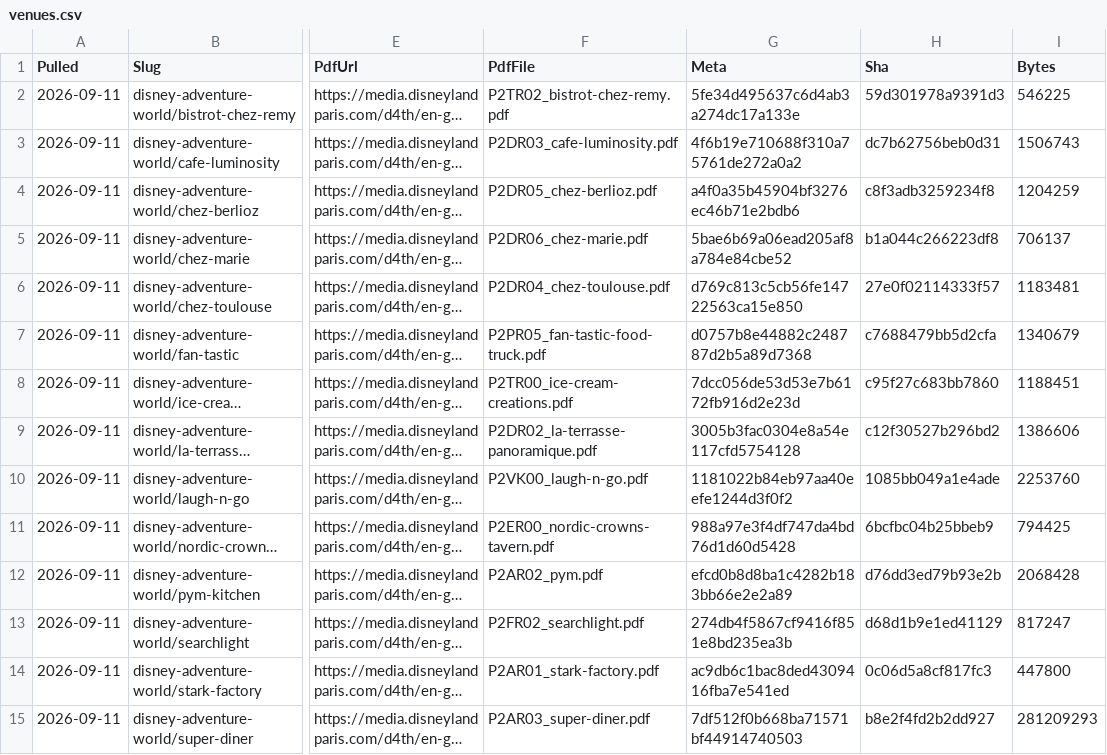
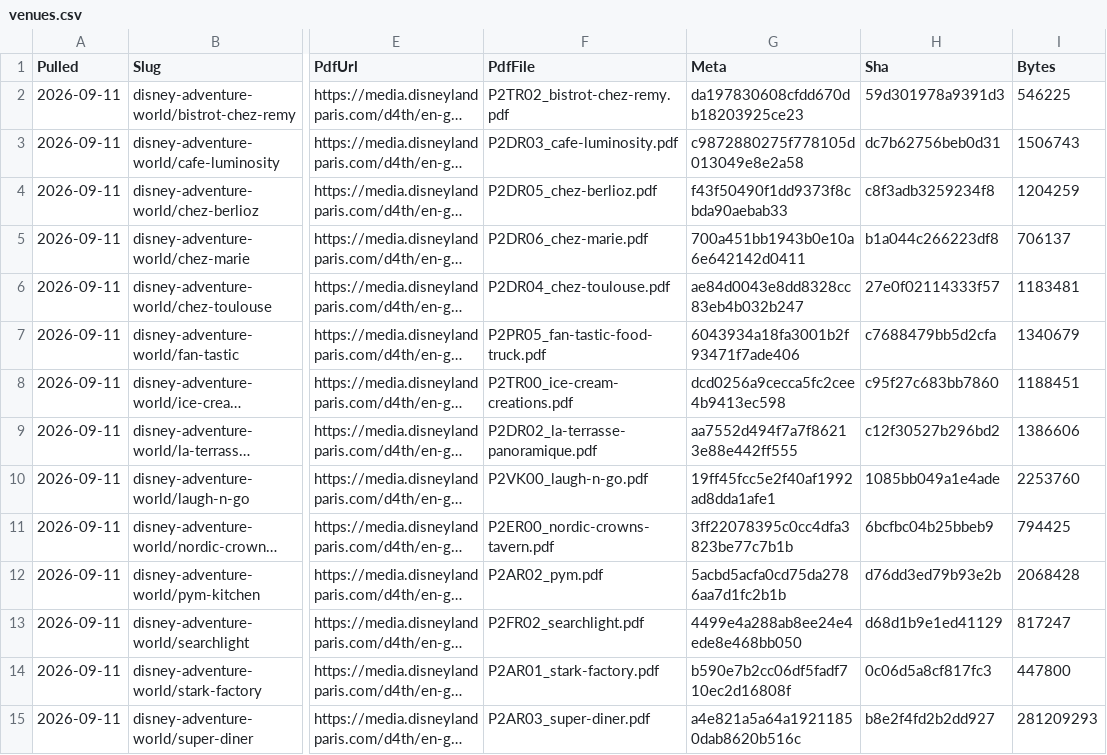
Before and after one commit to scoopdisney/paris-menu-watch, a CSV file: data/venues.csv, drawn as a sheet; only a part is shown, gaps mark what is left out; long unchanged cells end in …; the diff covers the shown part only; the diff names each change by its address in the sheet, - before the commit and + after, or states it on an @@ line.

```diff
--- a/data/venues.csv
+++ b/data/venues.csv
-G2 (Meta): 5fe34d495637c6d4ab3a274dc17a133e
+G2 (Meta): da197830608cfdd670db18203925ce23
-G3 (Meta): 4f6b19e710688f310a75761de272a0a2
+G3 (Meta): c9872880275f778105d013049e8e2a58
-G4 (Meta): a4f0a35b45904bf3276ec46b71e2bdb6
+G4 (Meta): f43f50490f1dd9373f8cbda90aebab33
-G5 (Meta): 5bae6b69a06ead205af8a784e84cbe52
+G5 (Meta): 700a451bb1943b0e10a6e642142d0411
-G6 (Meta): d769c813c5cb56fe14722563ca15e850
+G6 (Meta): ae84d0043e8dd8328cc83eb4b032b247
-G7 (Meta): d0757b8e44882c248787d2b5a89d7368
+G7 (Meta): 6043934a18fa3001b2f93471f7ade406
-G8 (Meta): 7dcc056de53d53e7b6172fb916d2e23d
+G8 (Meta): dcd0256a9cecca5fc2cee4b9413ec598
-G9 (Meta): 3005b3fac0304e8a54e117cfd5754128
+G9 (Meta): aa7552d494f7a7f86213e88e442ff555
-G10 (Meta): 1181022b84eb97aa40eefe1244d3f0f2
+G10 (Meta): 19ff45fcc5e2f40af1992ad8dda1afe1
-G11 (Meta): 988a97e3f4df747da4bd76d1d60d5428
+G11 (Meta): 3ff22078395c0cc4dfa3823be77c7b1b
-G12 (Meta): efcd0b8d8ba1c4282b183bb66e2e2a89
+G12 (Meta): 5acbd5acfa0cd75da2786aa7d1fc2b1b
-G13 (Meta): 274db4f5867cf9416f851e8bd235ea3b
+G13 (Meta): 4499e4a288ab8ee24e4ede8e468bb050
-G14 (Meta): ac9db6c1bac8ded4309416fba7e541ed
+G14 (Meta): b590e7b2cc06df5fadf710ec2d16808f
-G15 (Meta): 7df512f0b668ba71571bf44914740503
+G15 (Meta): a4e821a5a64a19211850dab8620b516c
```
Also changed, not shown: 65 edited cells elsewhere in this file, data/prices.csv.
